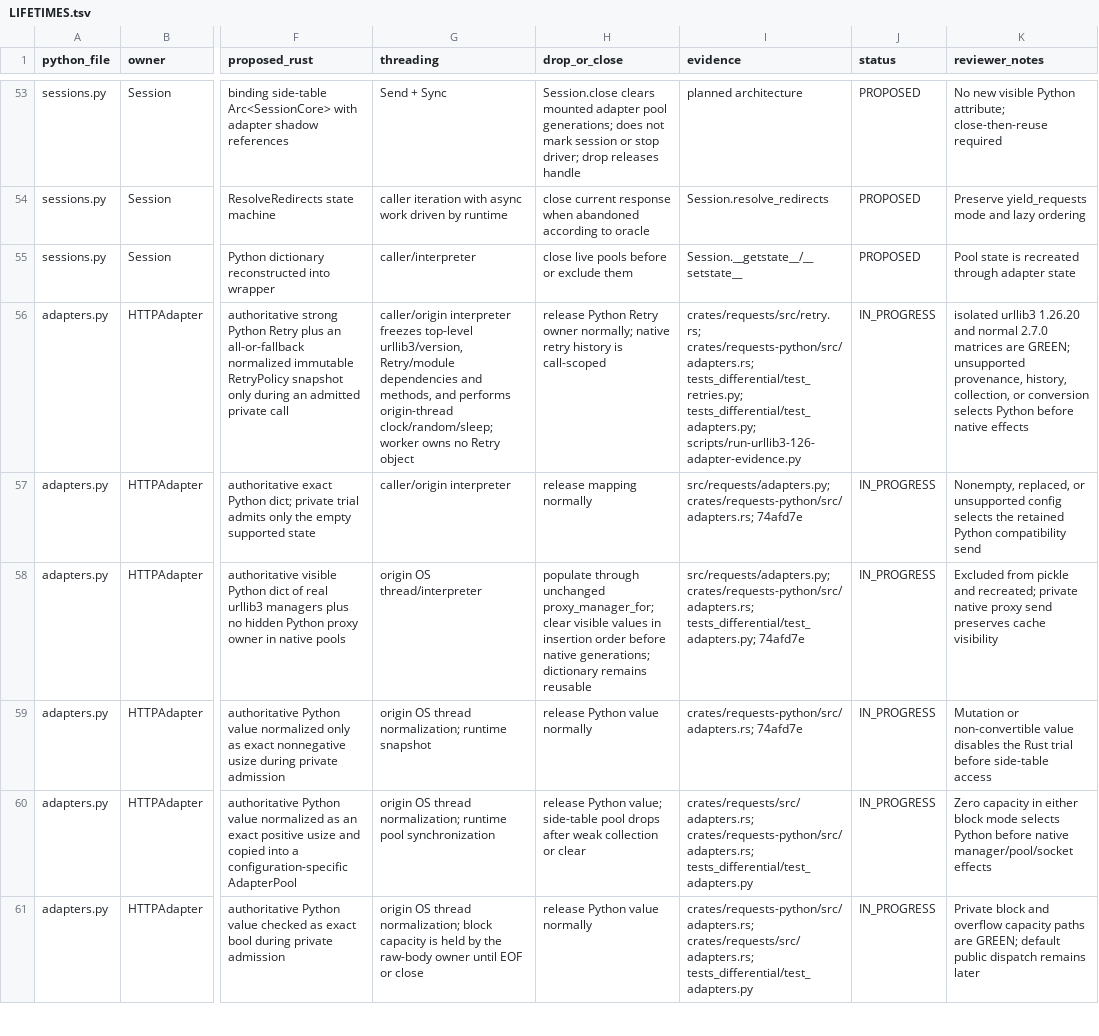
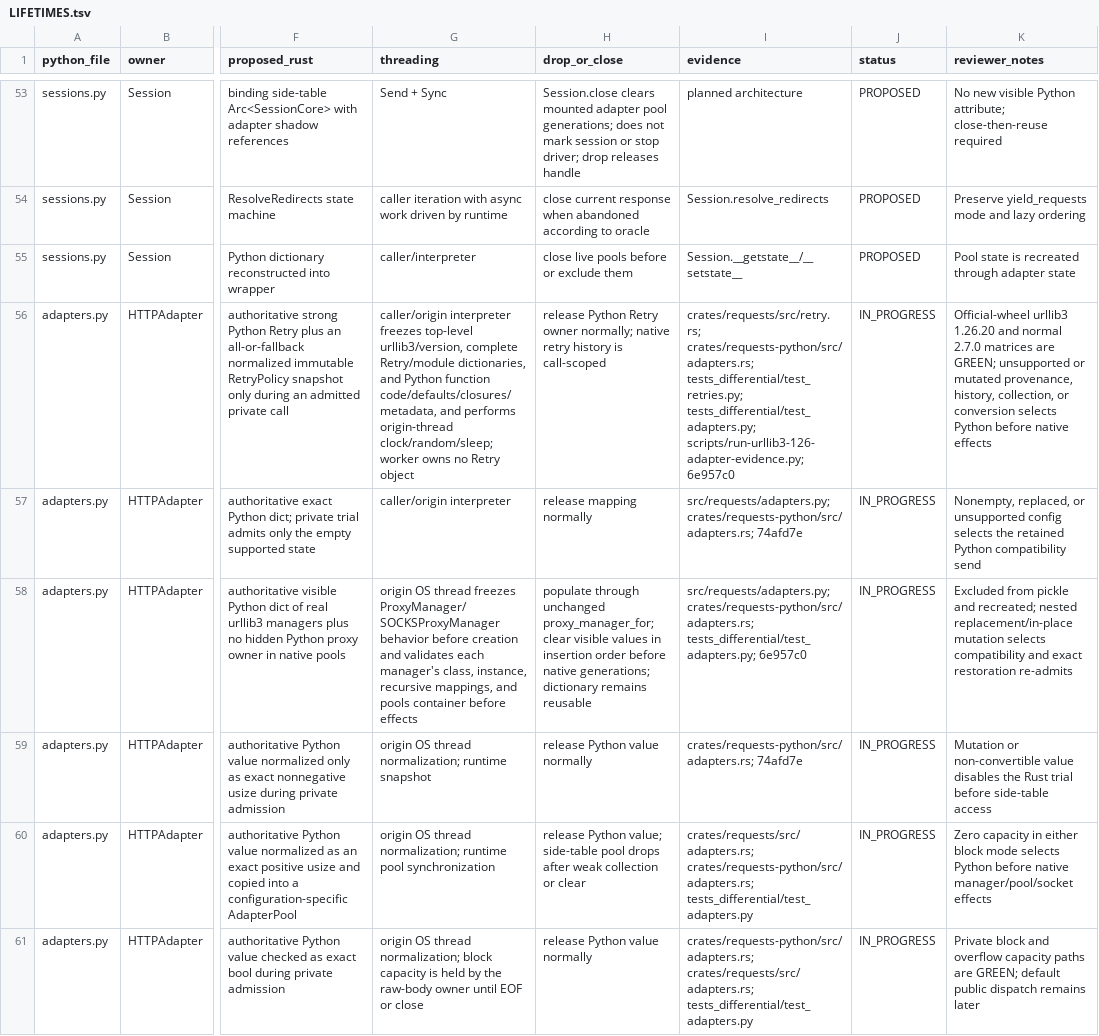
Before and after one commit to puneet-chandna/requests-native, a TSV file: LIFETIMES.tsv, drawn as a sheet; only a part is shown, gaps mark what is left out; the diff covers the shown part only; the diff names each change by its address in the sheet, - before the commit and + after, or states it on an @@ line.

```diff
--- a/LIFETIMES.tsv
+++ b/LIFETIMES.tsv
-G56 (threading): …top-level urllib3/version, Retry/module dependencies and methods, and performs…
+G56 (threading): …top-level urllib3/version, complete Retry/module dictionaries, and Python function code/defaults/closures/metadata, and performs…
-I56 (evidence): …tests_differential/test_retries.py; tests_differential/test_adapters.py; scripts/run-urllib3-126-adapter-evidence.py
+I56 (evidence): …tests_differential/test_retries.py; tests_differential/test_adapters.py; scripts/run-urllib3-126-adapter-evidence.py; 6e957c0
-K56 (reviewer_notes): isolated urllib3 1.26.20 and normal 2.7.0 matrices are GREEN; unsupported provenance, history,…
+K56 (reviewer_notes): Official-wheel urllib3 1.26.20 and normal 2.7.0 matrices are GREEN; unsupported or mutated provenance, history,…
-G58 (threading): origin OS thread/interpreter
+G58 (threading): origin OS thread freezes ProxyManager/SOCKSProxyManager behavior before creation and validates each manager's class, instance, recursive mappings, and pools container before effects
-I58 (evidence): …crates/requests-python/src/adapters.rs; tests_differential/test_adapters.py; 74afd7e
+I58 (evidence): …crates/requests-python/src/adapters.rs; tests_differential/test_adapters.py; 6e957c0
-K58 (reviewer_notes): …and recreated; private native proxy send preserves cache visibility
+K58 (reviewer_notes): …and recreated; nested replacement/in-place mutation selects compatibility and exact restoration re-admits
```
Also changed, not shown: 11 edited cells elsewhere in this file, API_COMPATIBILITY.tsv.
